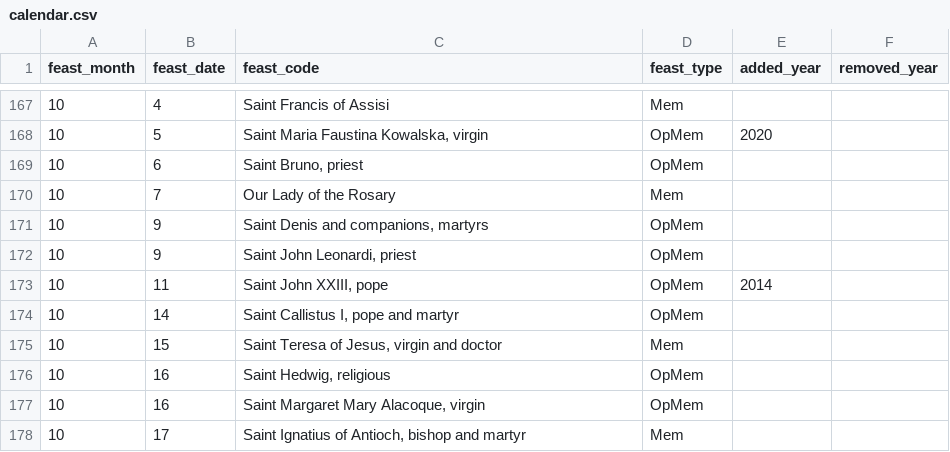
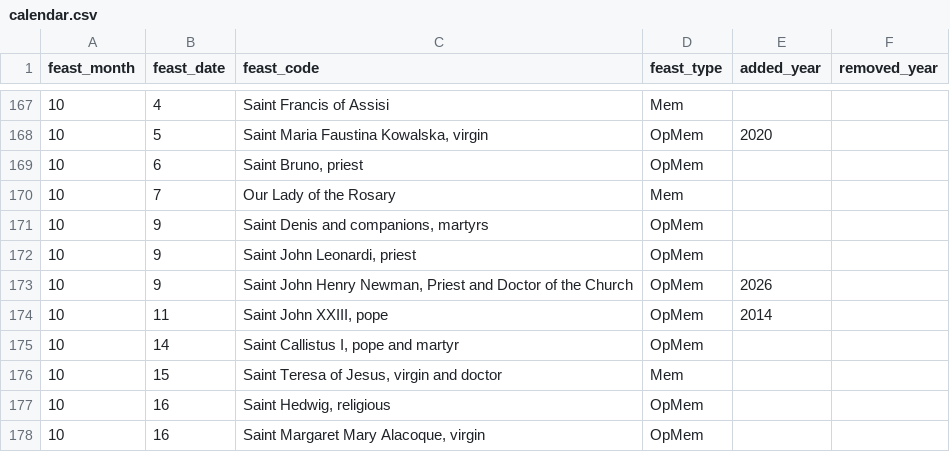
Before and after one commit to jayarathina/Roman-Calendar, a CSV file: src/calendar.csv, drawn as a sheet; only a part is shown, gaps mark what is left out; the shorter side is filled out with more unchanged rows; the diff names each change by its address in the sheet, - before the commit and + after, or states it on an @@ line.

```diff
--- a/src/calendar.csv
+++ b/src/calendar.csv
+row 173: 10 | 9 | Saint John Henry Newman, Priest and Doctor of the Church | OpMem | 2026
```
Also changed, not shown: example_tamil/calendarTamil.csv.
